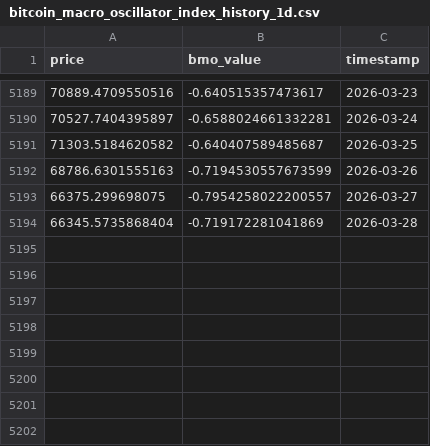
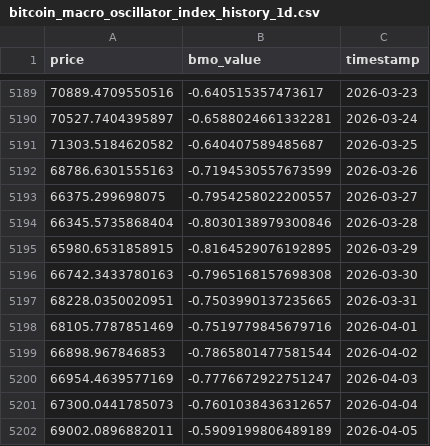
Before and after one commit to rocker0516/TradeTrainMode, a CSV file: Data/bitcoin_macro_oscillator_index_history_1d.csv, drawn as a sheet; only a part is shown, gaps mark what is left out.

```diff
--- a/Data/bitcoin_macro_oscillator_index_history_1d.csv
+++ b/Data/bitcoin_macro_oscillator_index_history_1d.csv
@@ -5193,2 +5193,10 @@ price,bmo_value,timestamp
 66375.299698075,-0.7954258022200557,2026-03-27
-66345.5735868404,-0.719172281041869,2026-03-28
+66345.5735868404,-0.8030138979300846,2026-03-28
+65980.6531858915,-0.8164529076192895,2026-03-29
+66742.3433780163,-0.7965168157698308,2026-03-30
+68228.0350020951,-0.7503990137235665,2026-03-31
+68105.7787851469,-0.7519779845679716,2026-04-01
+66898.967846853,-0.7865801477581544,2026-04-02
+66954.4639577169,-0.7776672922751247,2026-04-03
+67300.0441785073,-0.7601038436312657,2026-04-04
+69002.0896882011,-0.5909199806489189,2026-04-05
```
Also changed, not shown: Data/1000PEPEUSDT_futures_volume_coinglass_5years_1d.csv, Data/BTCUSDT_futures_volume_coinglass_5years_1d.csv, 18 other files.
